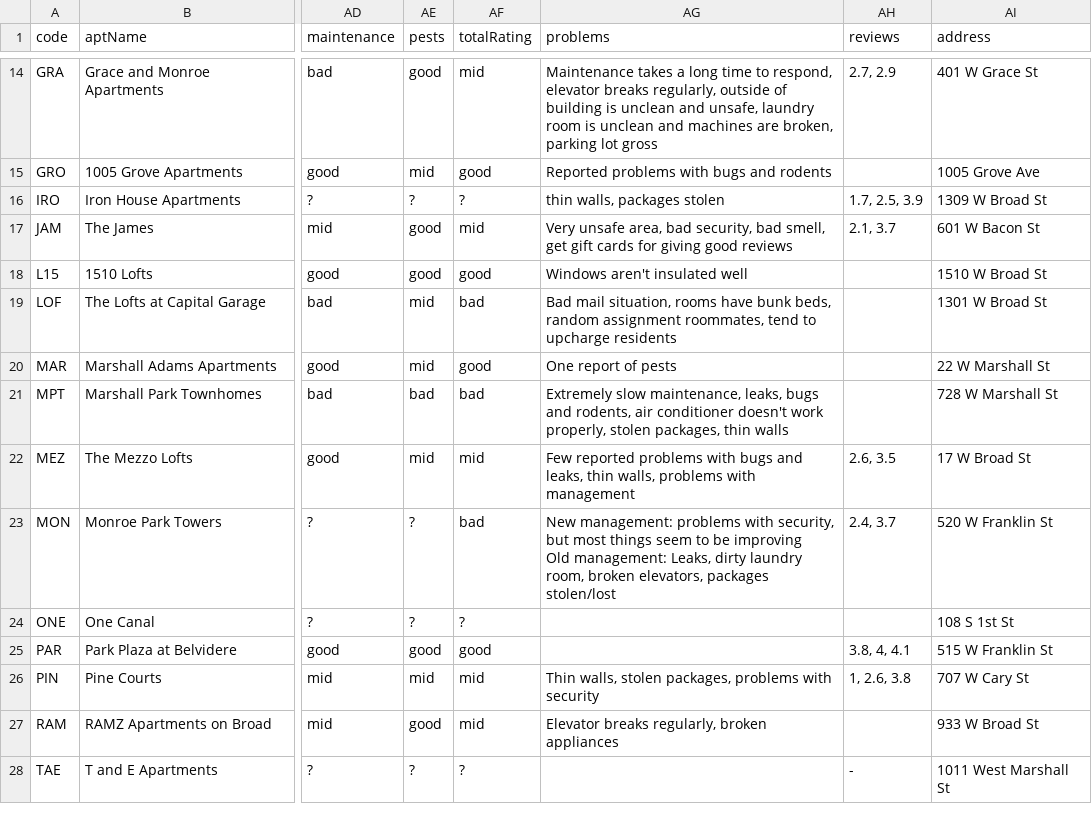
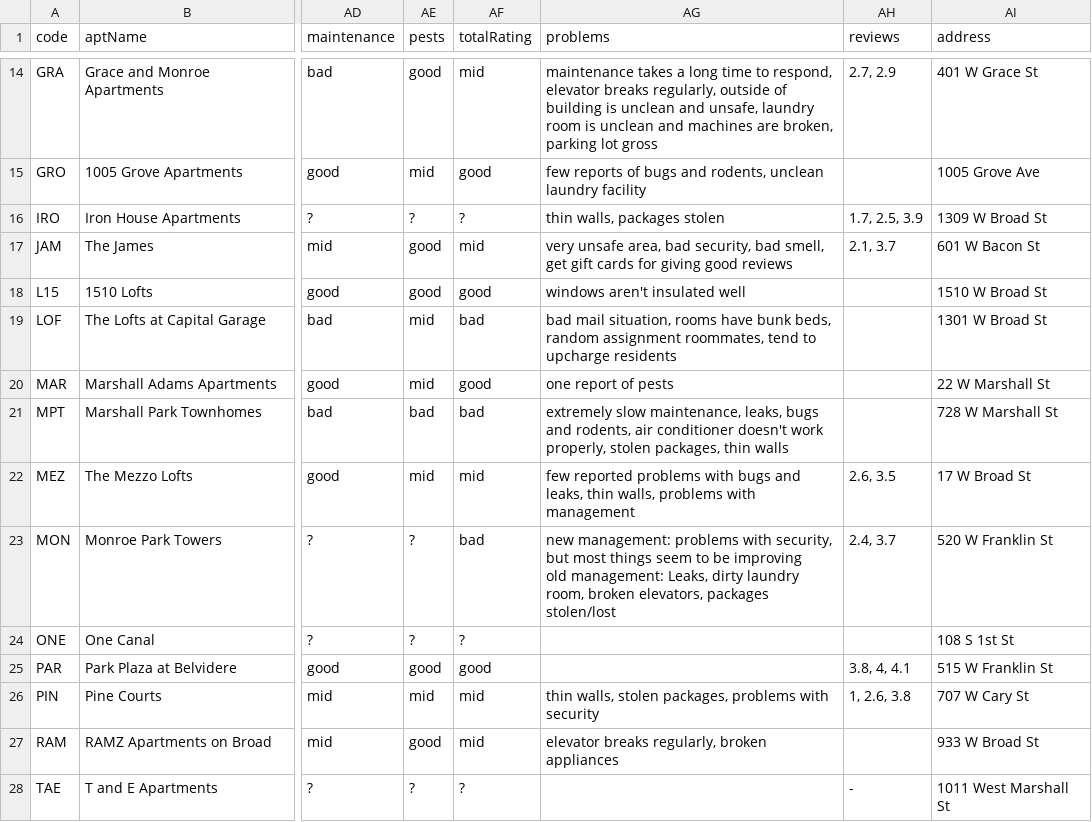
Before and after one commit to home-radar/home-radar.github.io, a CSV file: _data/APTS.csv, drawn as a sheet; only a part is shown, gaps mark what is left out; ↵ is a line break in a cell; the diff covers the shown part only; the diff names each change by its address in the sheet, - before the commit and + after, or states it on an @@ line.

```diff
--- a/_data/APTS.csv
+++ b/_data/APTS.csv
-AG14 (problems): Maintenance takes a…
+AG14 (problems): maintenance takes a…
-AG15 (problems): Reported problems with bugs and rodents
+AG15 (problems): few reports of bugs and rodents, unclean laundry facility
-AG17 (problems): Very unsafe area,…
+AG17 (problems): very unsafe area,…
-AG18 (problems): Windows aren't insulated well
+AG18 (problems): windows aren't insulated well
-AG19 (problems): Bad mail situation,…
+AG19 (problems): bad mail situation,…
-AG20 (problems): One report of pests
+AG20 (problems): one report of pests
-AG21 (problems): Extremely slow maintenance,…
+AG21 (problems): extremely slow maintenance,…
-AG22 (problems): Few reported problems…
+AG22 (problems): few reported problems…
-AG23 (problems): New management: problems with security, but most things seem to be improving ↵ Old management: Leaks,…
+AG23 (problems): new management: problems with security, but most things seem to be improving ↵ old management: Leaks,…
-AG26 (problems): Thin walls, stolen…
+AG26 (problems): thin walls, stolen…
-AG27 (problems): Elevator breaks regularly, broken appliances
+AG27 (problems): elevator breaks regularly, broken appliances
```
Also changed, not shown: 2 added rows, 2 removed rows and 13 edited cells elsewhere in this file, 6 other files.
